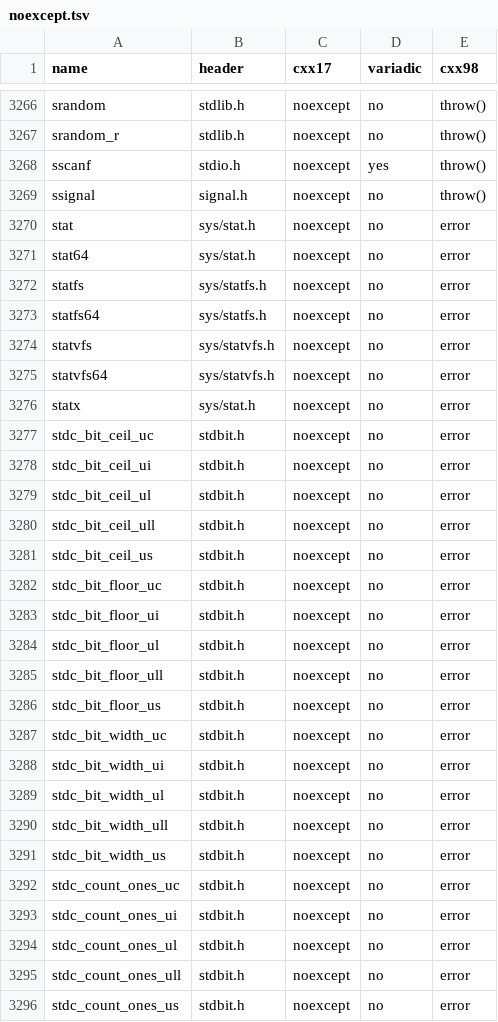
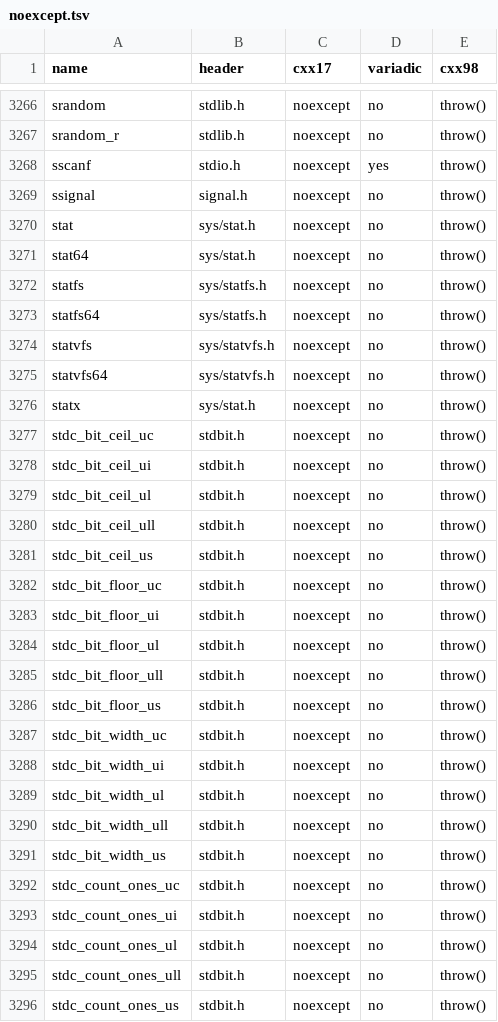
Before and after one commit to duskglow/libniji, a TSV file: spec/abi/noexcept.tsv, drawn as a sheet; only a part is shown, gaps mark what is left out; the diff covers the shown part only.

```diff
--- a/spec/abi/noexcept.tsv
+++ b/spec/abi/noexcept.tsv
@@ -3269,28 +3269,28 @@ sscanf	stdio.h	noexcept	yes	throw()
 ssignal	signal.h	noexcept	no	throw()
-stat	sys/stat.h	noexcept	no	error
-stat64	sys/stat.h	noexcept	no	error
-statfs	sys/statfs.h	noexcept	no	error
-statfs64	sys/statfs.h	noexcept	no	error
-statvfs	sys/statvfs.h	noexcept	no	error
-statvfs64	sys/statvfs.h	noexcept	no	error
-statx	sys/stat.h	noexcept	no	error
-stdc_bit_ceil_uc	stdbit.h	noexcept	no	error
-stdc_bit_ceil_ui	stdbit.h	noexcept	no	error
-stdc_bit_ceil_ul	stdbit.h	noexcept	no	error
-stdc_bit_ceil_ull	stdbit.h	noexcept	no	error
-stdc_bit_ceil_us	stdbit.h	noexcept	no	error
-stdc_bit_floor_uc	stdbit.h	noexcept	no	error
-stdc_bit_floor_ui	stdbit.h	noexcept	no	error
-stdc_bit_floor_ul	stdbit.h	noexcept	no	error
-stdc_bit_floor_ull	stdbit.h	noexcept	no	error
-stdc_bit_floor_us	stdbit.h	noexcept	no	error
-stdc_bit_width_uc	stdbit.h	noexcept	no	error
-stdc_bit_width_ui	stdbit.h	noexcept	no	error
-stdc_bit_width_ul	stdbit.h	noexcept	no	error
-stdc_bit_width_ull	stdbit.h	noexcept	no	error
-stdc_bit_width_us	stdbit.h	noexcept	no	error
-stdc_count_ones_uc	stdbit.h	noexcept	no	error
-stdc_count_ones_ui	stdbit.h	noexcept	no	error
-stdc_count_ones_ul	stdbit.h	noexcept	no	error
-stdc_count_ones_ull	stdbit.h	noexcept	no	error
-stdc_count_ones_us	stdbit.h	noexcept	no	error
+stat	sys/stat.h	noexcept	no	throw()
+stat64	sys/stat.h	noexcept	no	throw()
+statfs	sys/statfs.h	noexcept	no	throw()
+statfs64	sys/statfs.h	noexcept	no	throw()
+statvfs	sys/statvfs.h	noexcept	no	throw()
+statvfs64	sys/statvfs.h	noexcept	no	throw()
+statx	sys/stat.h	noexcept	no	throw()
+stdc_bit_ceil_uc	stdbit.h	noexcept	no	throw()
+stdc_bit_ceil_ui	stdbit.h	noexcept	no	throw()
+stdc_bit_ceil_ul	stdbit.h	noexcept	no	throw()
+stdc_bit_ceil_ull	stdbit.h	noexcept	no	throw()
+stdc_bit_ceil_us	stdbit.h	noexcept	no	throw()
+stdc_bit_floor_uc	stdbit.h	noexcept	no	throw()
+stdc_bit_floor_ui	stdbit.h	noexcept	no	throw()
+stdc_bit_floor_ul	stdbit.h	noexcept	no	throw()
+stdc_bit_floor_ull	stdbit.h	noexcept	no	throw()
+stdc_bit_floor_us	stdbit.h	noexcept	no	throw()
+stdc_bit_width_uc	stdbit.h	noexcept	no	throw()
+stdc_bit_width_ui	stdbit.h	noexcept	no	throw()
+stdc_bit_width_ul	stdbit.h	noexcept	no	throw()
+stdc_bit_width_ull	stdbit.h	noexcept	no	throw()
+stdc_bit_width_us	stdbit.h	noexcept	no	throw()
+stdc_count_ones_uc	stdbit.h	noexcept	no	throw()
+stdc_count_ones_ui	stdbit.h	noexcept	no	throw()
+stdc_count_ones_ul	stdbit.h	noexcept	no	throw()
+stdc_count_ones_ull	stdbit.h	noexcept	no	throw()
+stdc_count_ones_us	stdbit.h	noexcept	no	throw()
```
Also changed, not shown: 170 edited cells elsewhere in this file, 5 other files.
